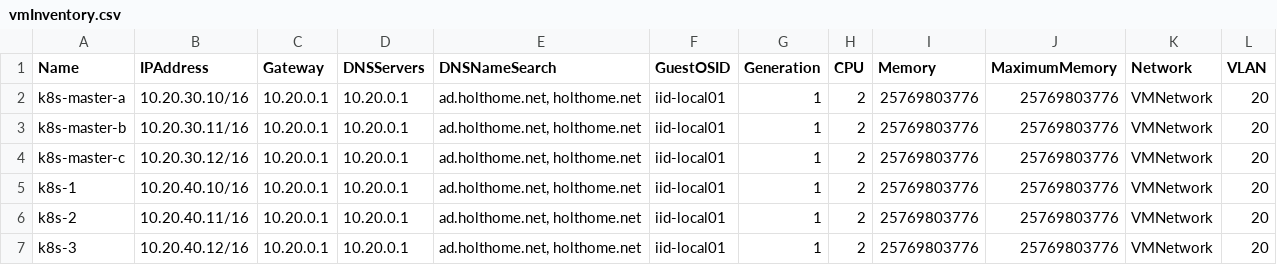
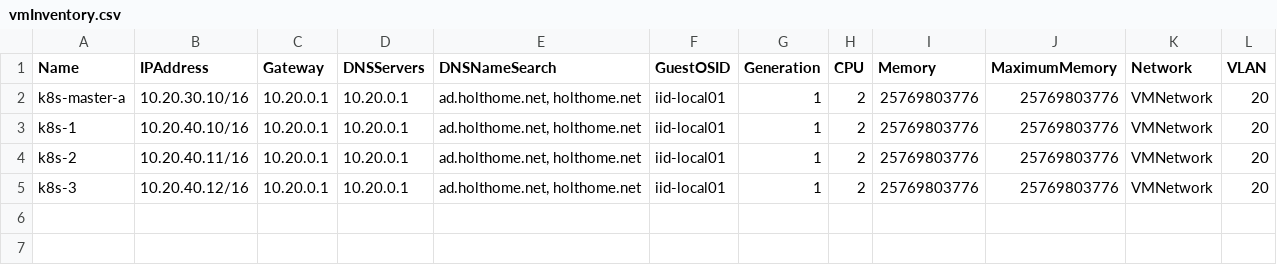
Before and after one commit to carpenike/k8s-gitops, a CSV file: setup/infrastructure/vmInventory.csv, drawn as a sheet.

Commit message:
disable master a and b.

```diff
--- a/setup/infrastructure/vmInventory.csv
+++ b/setup/infrastructure/vmInventory.csv
@@ -2,4 +2,2 @@ Name|IPAddress|Gateway|DNSServers|DNSNameSearch|GuestOSID|Generation|CPU|Memory|
 k8s-master-a|10.20.30.10/16|10.20.0.1|10.20.0.1|ad.holthome.net, holthome.net|iid-local01|1|2|25769803776|25769803776|VMNetwork|20
-k8s-master-b|10.20.30.11/16|10.20.0.1|10.20.0.1|ad.holthome.net, holthome.net|iid-local01|1|2|25769803776|25769803776|VMNetwork|20
-k8s-master-c|10.20.30.12/16|10.20.0.1|10.20.0.1|ad.holthome.net, holthome.net|iid-local01|1|2|25769803776|25769803776|VMNetwork|20
 k8s-1|10.20.40.10/16|10.20.0.1|10.20.0.1|ad.holthome.net, holthome.net|iid-local01|1|2|25769803776|25769803776|VMNetwork|20
```
